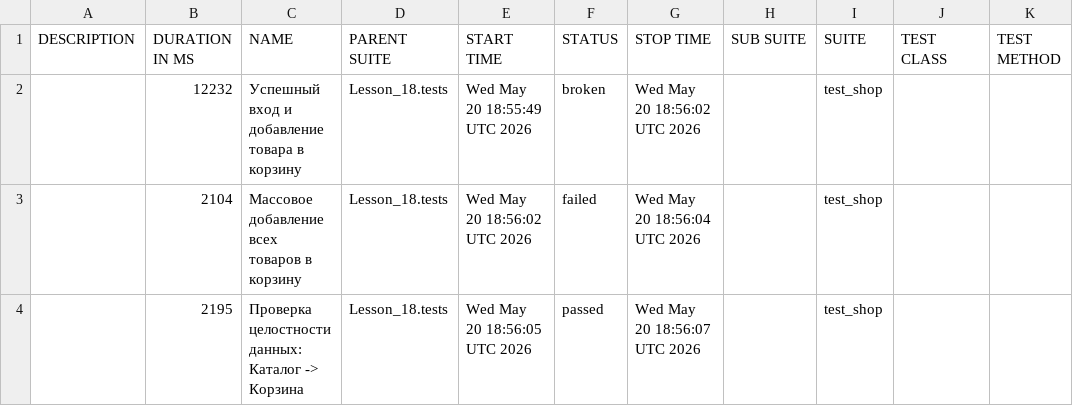
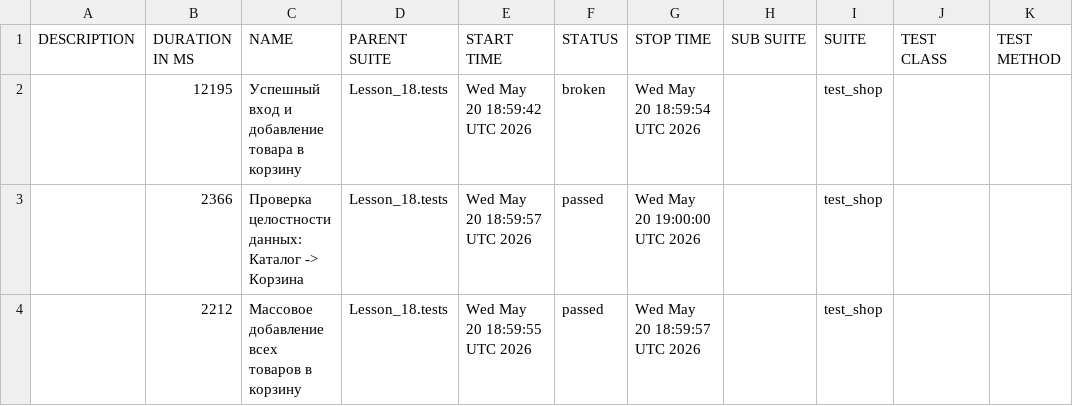
Before and after one commit to Ar4ipraha/automation, a CSV file: data/suites.csv, drawn as a sheet.

```diff
--- a/data/suites.csv
+++ b/data/suites.csv
@@ -1,4 +1,4 @@
 "DESCRIPTION","DURATION IN MS","NAME","PARENT SUITE","START TIME","STATUS","STOP TIME","SUB SUITE","SUITE","TEST CLASS","TEST METHOD"
-"","12232","Успешный вход и добавление товара в корзину","Lesson_18.tests","Wed May 20 18:55:49 UTC 2026","broken","Wed May 20 18:56:02 UTC 2026","","test_shop","",""
-"","2104","Массовое добавление всех товаров в корзину","Lesson_18.tests","Wed May 20 18:56:02 UTC 2026","failed","Wed May 20 18:56:04 UTC 2026","","test_shop","",""
-"","2195","Проверка целостности данных: Каталог -> Корзина","Lesson_18.tests","Wed May 20 18:56:05 UTC 2026","passed","Wed May 20 18:56:07 UTC 2026","","test_shop","",""
+"","12195","Успешный вход и добавление товара в корзину","Lesson_18.tests","Wed May 20 18:59:42 UTC 2026","broken","Wed May 20 18:59:54 UTC 2026","","test_shop","",""
+"","2366","Проверка целостности данных: Каталог -> Корзина","Lesson_18.tests","Wed May 20 18:59:57 UTC 2026","passed","Wed May 20 19:00:00 UTC 2026","","test_shop","",""
+"","2212","Массовое добавление всех товаров в корзину","Lesson_18.tests","Wed May 20 18:59:55 UTC 2026","passed","Wed May 20 18:59:57 UTC 2026","","test_shop","",""
```
Also changed, not shown: data/behaviors.csv, 53 other files.
